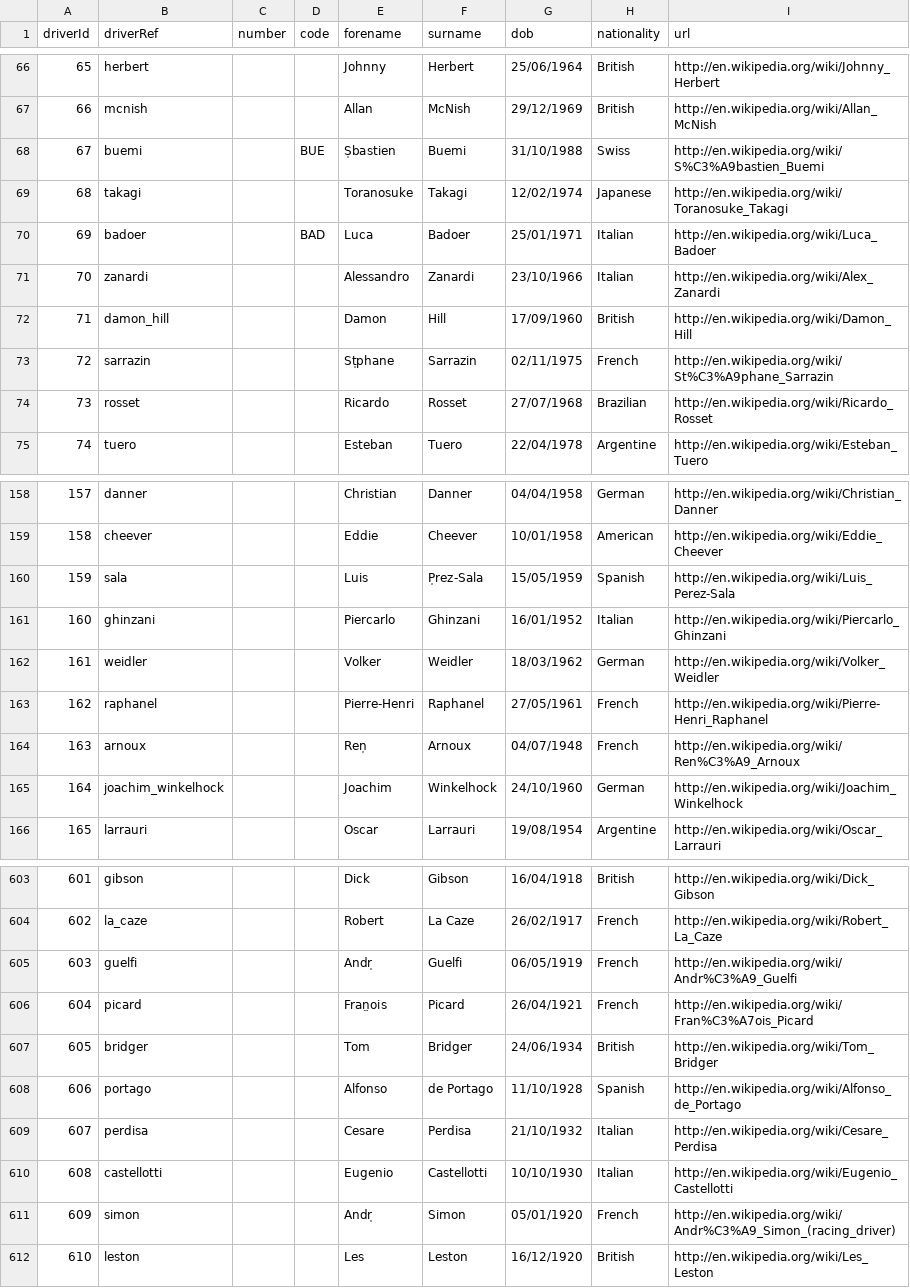
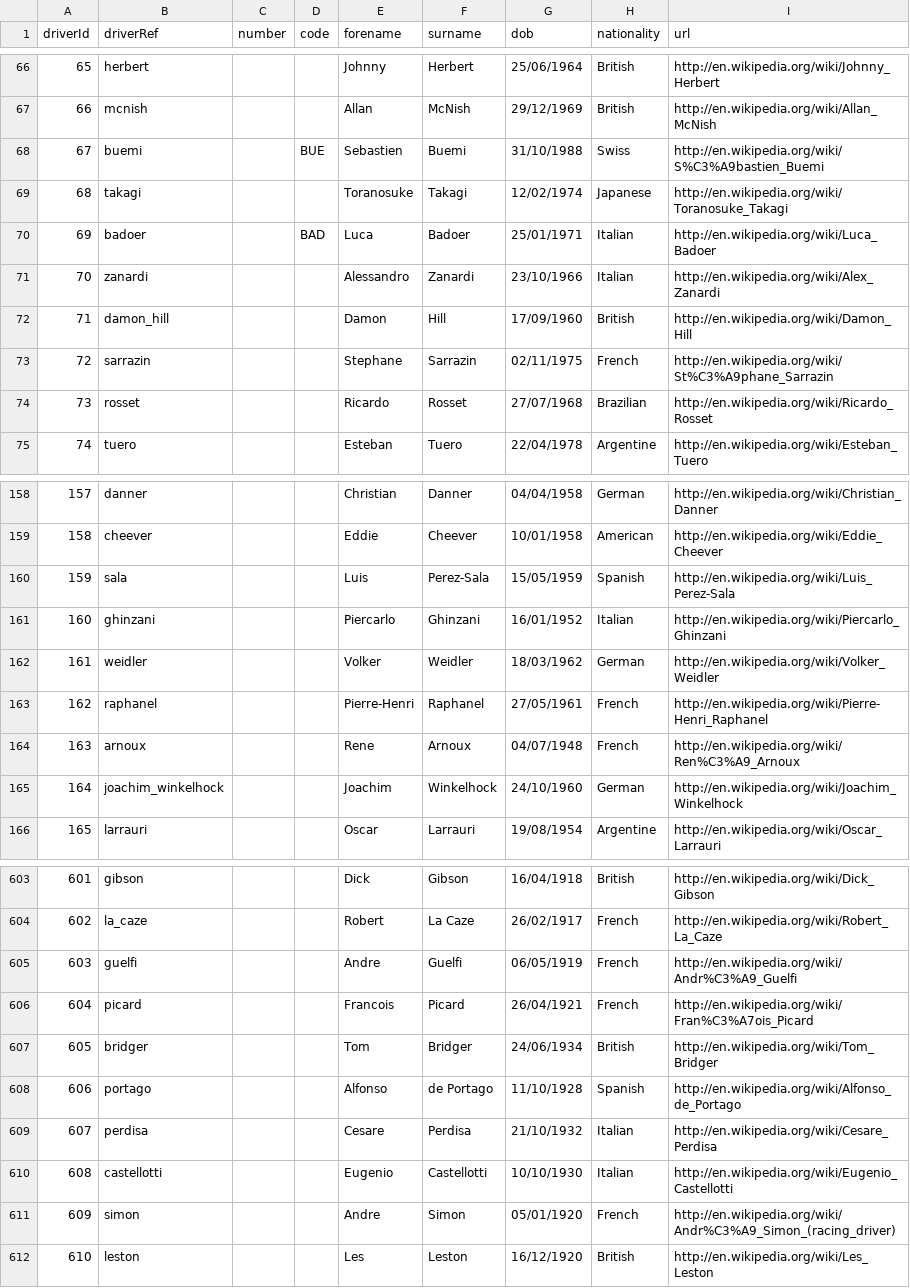
Before and after one commit to tomhirsh/AI_project_F1, a CSV file: formula_DB/drivers_edited.csv, drawn as a sheet; only a part is shown, gaps mark what is left out; the diff covers the shown part only.

```diff
--- a/formula_DB/drivers_edited.csv
+++ b/formula_DB/drivers_edited.csv
@@ -67,3 +67,3 @@ driverId,driverRef,number,code,forename,surname,dob,nationality,url
 66,mcnish,,,Allan,McNish,29/12/1969,British,http://en.wikipedia.org/wiki/Allan_McNish
-67,buemi,,BUE,S̩bastien,Buemi,31/10/1988,Swiss,http://en.wikipedia.org/wiki/S%C3%A9bastien_Buemi
+67,buemi,,BUE,Sebastien,Buemi,31/10/1988,Swiss,http://en.wikipedia.org/wiki/S%C3%A9bastien_Buemi
 68,takagi,,,Toranosuke,Takagi,12/02/1974,Japanese,http://en.wikipedia.org/wiki/Toranosuke_Takagi
@@ -72,3 +72,3 @@ driverId,driverRef,number,code,forename,surname,dob,nationality,url
 71,damon_hill,,,Damon,Hill,17/09/1960,British,http://en.wikipedia.org/wiki/Damon_Hill
-72,sarrazin,,,St̩phane,Sarrazin,02/11/1975,French,http://en.wikipedia.org/wiki/St%C3%A9phane_Sarrazin
+72,sarrazin,,,Stephane,Sarrazin,02/11/1975,French,http://en.wikipedia.org/wiki/St%C3%A9phane_Sarrazin
 73,rosset,,,Ricardo,Rosset,27/07/1968,Brazilian,http://en.wikipedia.org/wiki/Ricardo_Rosset
@@ -159,3 +159,3 @@ driverId,driverRef,number,code,forename,surname,dob,nationality,url
 158,cheever,,,Eddie,Cheever,10/01/1958,American,http://en.wikipedia.org/wiki/Eddie_Cheever
-159,sala,,,Luis,P̩rez-Sala,15/05/1959,Spanish,http://en.wikipedia.org/wiki/Luis_Perez-Sala
+159,sala,,,Luis,Perez-Sala,15/05/1959,Spanish,http://en.wikipedia.org/wiki/Luis_Perez-Sala
 160,ghinzani,,,Piercarlo,Ghinzani,16/01/1952,Italian,http://en.wikipedia.org/wiki/Piercarlo_Ghinzani
@@ -163,3 +163,3 @@ driverId,driverRef,number,code,forename,surname,dob,nationality,url
 162,raphanel,,,Pierre-Henri,Raphanel,27/05/1961,French,http://en.wikipedia.org/wiki/Pierre-Henri_Raphanel
-163,arnoux,,,Ren̩,Arnoux,04/07/1948,French,http://en.wikipedia.org/wiki/Ren%C3%A9_Arnoux
+163,arnoux,,,Rene,Arnoux,04/07/1948,French,http://en.wikipedia.org/wiki/Ren%C3%A9_Arnoux
 164,joachim_winkelhock,,,Joachim,Winkelhock,24/10/1960,German,http://en.wikipedia.org/wiki/Joachim_Winkelhock
@@ -604,4 +604,4 @@ driverId,driverRef,number,code,forename,surname,dob,nationality,url
 602,la_caze,,,Robert,La Caze,26/02/1917,French,http://en.wikipedia.org/wiki/Robert_La_Caze
-603,guelfi,,,Andr̩,Guelfi,06/05/1919,French,http://en.wikipedia.org/wiki/Andr%C3%A9_Guelfi
-604,picard,,,Fran̤ois,Picard,26/04/1921,French,http://en.wikipedia.org/wiki/Fran%C3%A7ois_Picard
+603,guelfi,,,Andre,Guelfi,06/05/1919,French,http://en.wikipedia.org/wiki/Andr%C3%A9_Guelfi
+604,picard,,,Francois,Picard,26/04/1921,French,http://en.wikipedia.org/wiki/Fran%C3%A7ois_Picard
 605,bridger,,,Tom,Bridger,24/06/1934,British,http://en.wikipedia.org/wiki/Tom_Bridger
@@ -610,3 +610,3 @@ driverId,driverRef,number,code,forename,surname,dob,nationality,url
 608,castellotti,,,Eugenio,Castellotti,10/10/1930,Italian,http://en.wikipedia.org/wiki/Eugenio_Castellotti
-609,simon,,,Andr̩,Simon,05/01/1920,French,http://en.wikipedia.org/wiki/Andr%C3%A9_Simon_(racing_driver)
+609,simon,,,Andre,Simon,05/01/1920,French,http://en.wikipedia.org/wiki/Andr%C3%A9_Simon_(racing_driver)
 610,leston,,,Les,Leston,16/12/1920,British,http://en.wikipedia.org/wiki/Les_Leston
```
Also changed, not shown: 25 edited cells elsewhere in this file, formula_DB/wiki_drivers_edited.csv, 1 other file.
